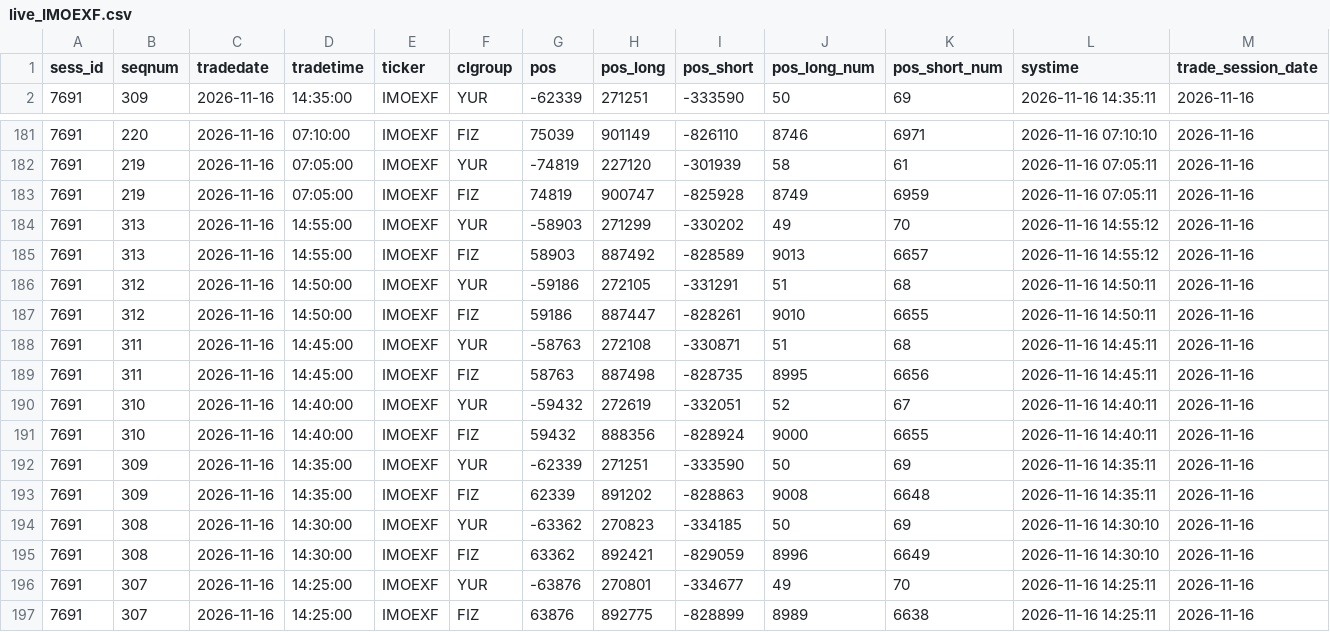
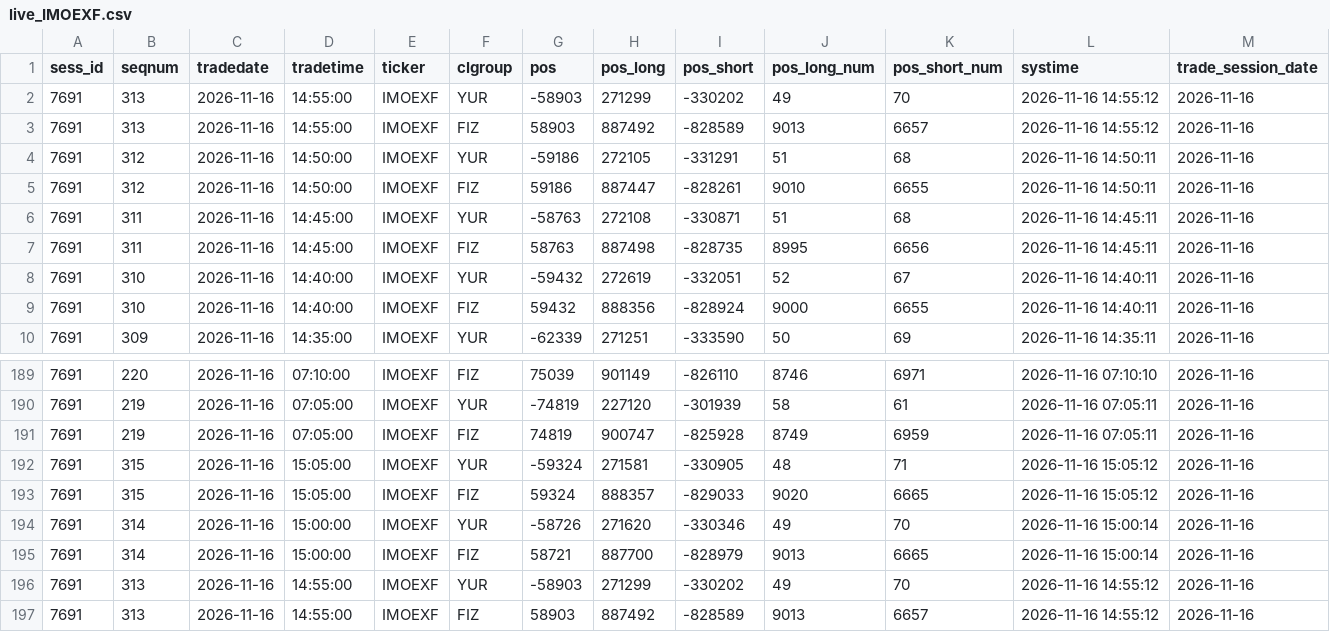
Before and after one commit to erikjane/market-oi, a CSV file: data/live_IMOEXF.csv, drawn as a sheet; only a part is shown, gaps mark what is left out; the shorter side is filled out with more unchanged rows.

```diff
--- a/data/live_IMOEXF.csv
+++ b/data/live_IMOEXF.csv
@@ -1,2 +1,10 @@
 sess_id,seqnum,tradedate,tradetime,ticker,clgroup,pos,pos_long,pos_short,pos_long_num,pos_short_num,systime,trade_session_date
+7691,313,2026-11-16,14:55:00,IMOEXF,YUR,-58903,271299,-330202,49,70,2026-11-16 14:55:12,2026-11-16
+7691,313,2026-11-16,14:55:00,IMOEXF,FIZ,58903,887492,-828589,9013,6657,2026-11-16 14:55:12,2026-11-16
+7691,312,2026-11-16,14:50:00,IMOEXF,YUR,-59186,272105,-331291,51,68,2026-11-16 14:50:11,2026-11-16
+7691,312,2026-11-16,14:50:00,IMOEXF,FIZ,59186,887447,-828261,9010,6655,2026-11-16 14:50:11,2026-11-16
+7691,311,2026-11-16,14:45:00,IMOEXF,YUR,-58763,272108,-330871,51,68,2026-11-16 14:45:11,2026-11-16
+7691,311,2026-11-16,14:45:00,IMOEXF,FIZ,58763,887498,-828735,8995,6656,2026-11-16 14:45:11,2026-11-16
+7691,310,2026-11-16,14:40:00,IMOEXF,YUR,-59432,272619,-332051,52,67,2026-11-16 14:40:11,2026-11-16
+7691,310,2026-11-16,14:40:00,IMOEXF,FIZ,59432,888356,-828924,9000,6655,2026-11-16 14:40:11,2026-11-16
 7691,309,2026-11-16,14:35:00,IMOEXF,YUR,-62339,271251,-333590,50,69,2026-11-16 14:35:11,2026-11-16
@@ -183,2 +191,6 @@ sess_id,seqnum,tradedate,tradetime,ticker,clgroup,pos,pos_long,pos_short,pos_lon
 7691,219,2026-11-16,07:05:00,IMOEXF,FIZ,74819,900747,-825928,8749,6959,2026-11-16 07:05:11,2026-11-16
+7691,315,2026-11-16,15:05:00,IMOEXF,YUR,-59324,271581,-330905,48,71,2026-11-16 15:05:12,2026-11-16
+7691,315,2026-11-16,15:05:00,IMOEXF,FIZ,59324,888357,-829033,9020,6665,2026-11-16 15:05:12,2026-11-16
+7691,314,2026-11-16,15:00:00,IMOEXF,YUR,-58726,271620,-330346,49,70,2026-11-16 15:00:14,2026-11-16
+7691,314,2026-11-16,15:00:00,IMOEXF,FIZ,58721,887700,-828979,9013,6665,2026-11-16 15:00:14,2026-11-16
 7691,313,2026-11-16,14:55:00,IMOEXF,YUR,-58903,271299,-330202,49,70,2026-11-16 14:55:12,2026-11-16
```
Also changed, not shown: data/live_BR.csv, data/live_CR.csv, 5 other files.
